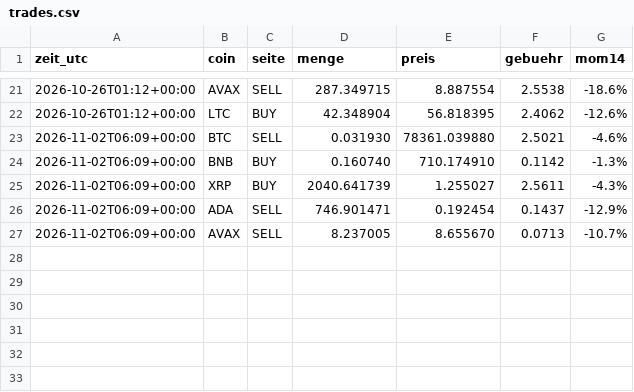
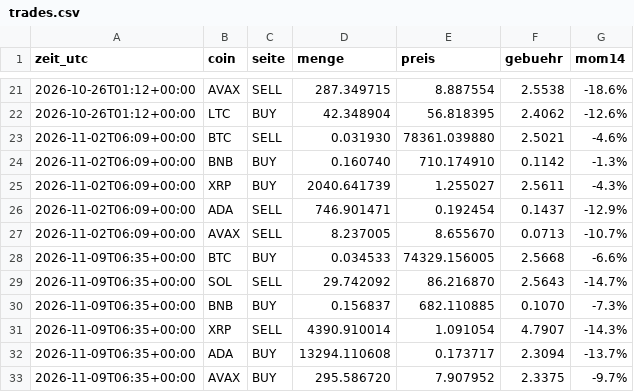
Before and after one commit to Skankhunt420hash/KRYPTO-BOT-ORIGINALS-, a CSV file: paper/trades.csv, drawn as a sheet; only a part is shown, gaps mark what is left out.

```diff
--- a/paper/trades.csv
+++ b/paper/trades.csv
@@ -27 +27,7 @@ zeit_utc,coin,seite,menge,preis,gebuehr,mom14
 2026-11-02T06:09+00:00,AVAX,SELL,8.237005,8.655670,0.0713,-10.7%
+2026-11-09T06:35+00:00,BTC,BUY,0.034533,74329.156005,2.5668,-6.6%
+2026-11-09T06:35+00:00,SOL,SELL,29.742092,86.216870,2.5643,-14.7%
+2026-11-09T06:35+00:00,BNB,BUY,0.156837,682.110885,0.1070,-7.3%
+2026-11-09T06:35+00:00,XRP,SELL,4390.910014,1.091054,4.7907,-14.3%
+2026-11-09T06:35+00:00,ADA,BUY,13294.110608,0.173717,2.3094,-13.7%
+2026-11-09T06:35+00:00,AVAX,BUY,295.586720,7.907952,2.3375,-9.7%
```
Also changed, not shown: paper/equity.csv, 2 other files.
